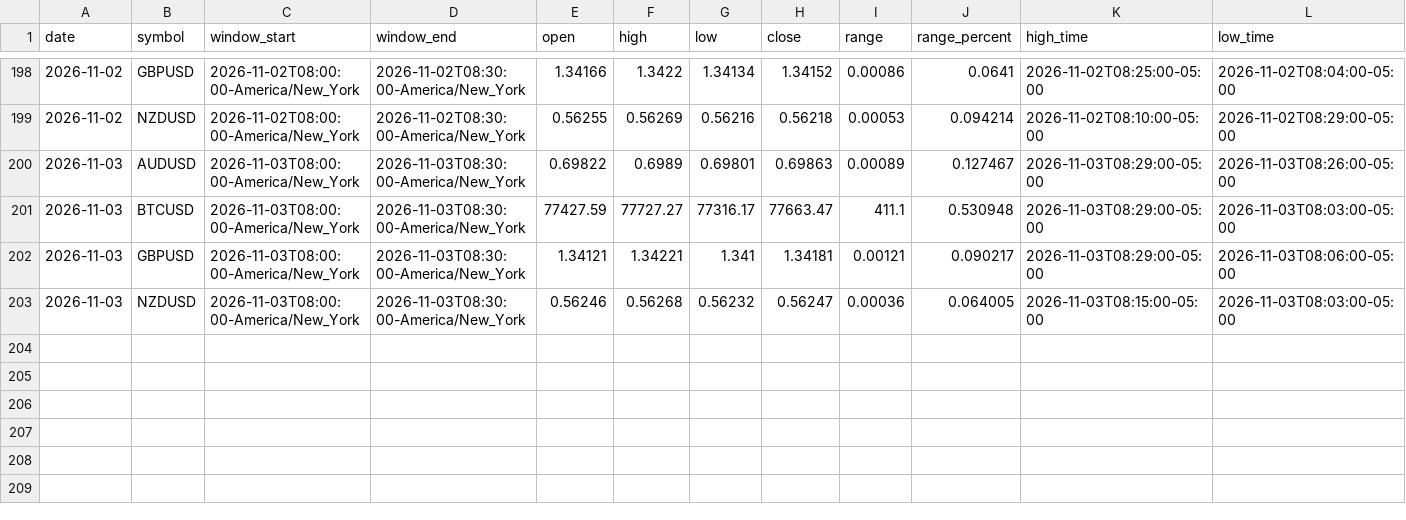
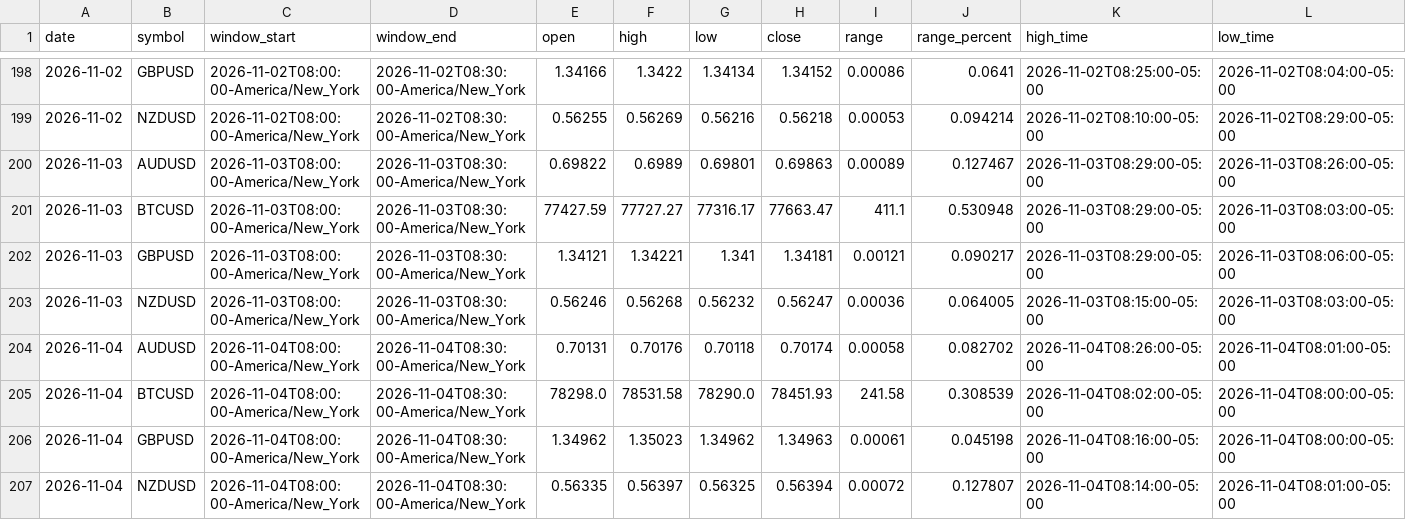
Before and after one commit to areynolds-engr/market-range-tracker, a CSV file: data/daily_ranges.csv, drawn as a sheet; only a part is shown, gaps mark what is left out; rows hold the shown columns only; the diff names each change by its address in the sheet, - before the commit and + after, or states it on an @@ line.

```diff
--- a/data/daily_ranges.csv
+++ b/data/daily_ranges.csv
+row 204: 2026-11-04 | AUDUSD | 2026-11-04T08:00:00-America/New_York | 2026-11-04T08:30:00-America/New_York | 0.70131 | 0.70176 | 0.70118 | 0.70174 | 0.00058 | 0.082702 | 2026-11-04T08:26:00-05:00 | 2026-11-04T08:01:00-05:00
+row 205: 2026-11-04 | BTCUSD | 2026-11-04T08:00:00-America/New_York | 2026-11-04T08:30:00-America/New_York | 78298.0 | 78531.58 | 78290.0 | 78451.93 | 241.58 | 0.308539 | 2026-11-04T08:02:00-05:00 | 2026-11-04T08:00:00-05:00
+row 206: 2026-11-04 | GBPUSD | 2026-11-04T08:00:00-America/New_York | 2026-11-04T08:30:00-America/New_York | 1.34962 | 1.35023 | 1.34962 | 1.34963 | 0.00061 | 0.045198 | 2026-11-04T08:16:00-05:00 | 2026-11-04T08:00:00-05:00
+row 207: 2026-11-04 | NZDUSD | 2026-11-04T08:00:00-America/New_York | 2026-11-04T08:30:00-America/New_York | 0.56335 | 0.56397 | 0.56325 | 0.56394 | 0.00072 | 0.127807 | 2026-11-04T08:14:00-05:00 | 2026-11-04T08:01:00-05:00
```
Also changed, not shown: 10 other files.
